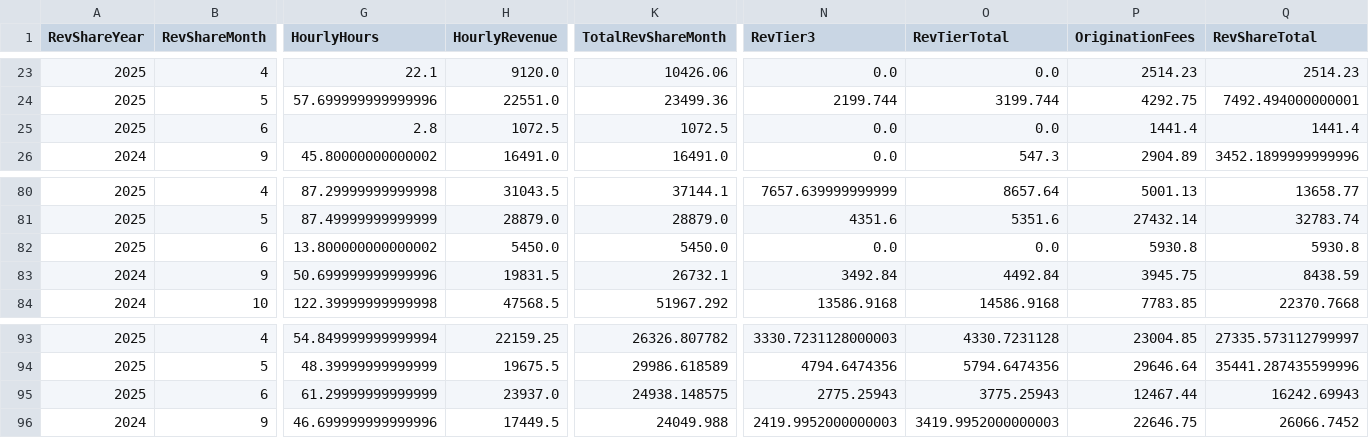
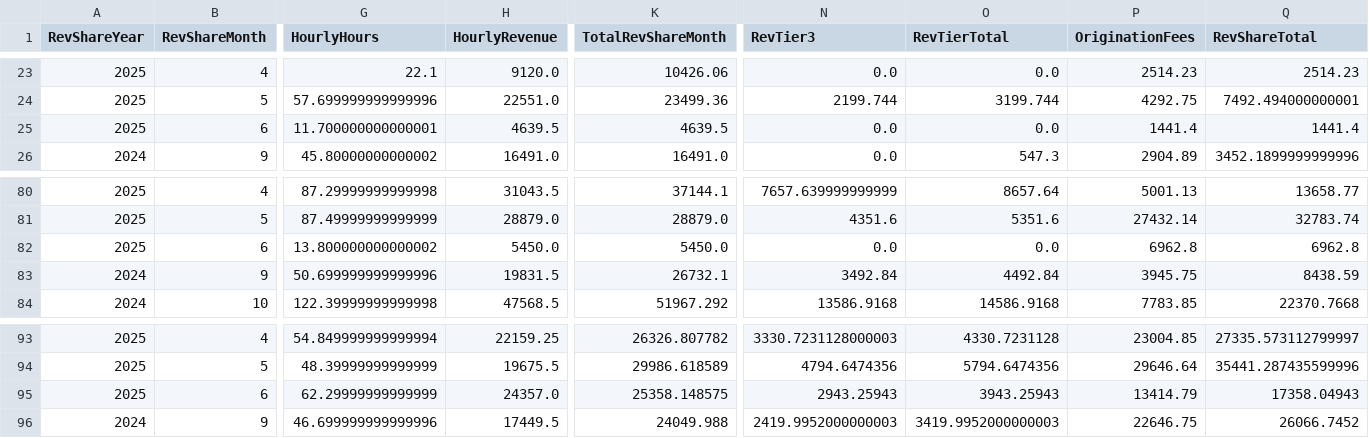
Before and after one commit to dhernandez-coding/gdp-dashboard, a CSV file: data/RevShareNewLogic.csv, drawn as a sheet; only a part is shown, gaps mark what is left out; the diff names each change by its address in the sheet, - before the commit and + after, or states it on an @@ line.

```diff
--- a/data/RevShareNewLogic.csv
+++ b/data/RevShareNewLogic.csv
-G25 (HourlyHours): 2.8
+G25 (HourlyHours): 11.700000000000001
-H25 (HourlyRevenue): 1072.5
+H25 (HourlyRevenue): 4639.5
-K25 (TotalRevShareMonth): 1072.5
+K25 (TotalRevShareMonth): 4639.5
-P82 (OriginationFees): 5930.8
+P82 (OriginationFees): 6962.8
-Q82 (RevShareTotal): 5930.8
+Q82 (RevShareTotal): 6962.8
-G95 (HourlyHours): 61.29999999999999
+G95 (HourlyHours): 62.29999999999999
-H95 (HourlyRevenue): 23937.0
+H95 (HourlyRevenue): 24357.0
-K95 (TotalRevShareMonth): 24938.148575
+K95 (TotalRevShareMonth): 25358.148575
-N95 (RevTier3): 2775.25943
+N95 (RevTier3): 2943.25943
-O95 (RevTierTotal): 3775.25943
+O95 (RevTierTotal): 3943.25943
-P95 (OriginationFees): 12467.44
+P95 (OriginationFees): 13414.79
-Q95 (RevShareTotal): 16242.69943
+Q95 (RevShareTotal): 17358.04943
```
Also changed, not shown: data/vMatters.csv, data/vwTimeEntriesType1.csv, 4 other files.
